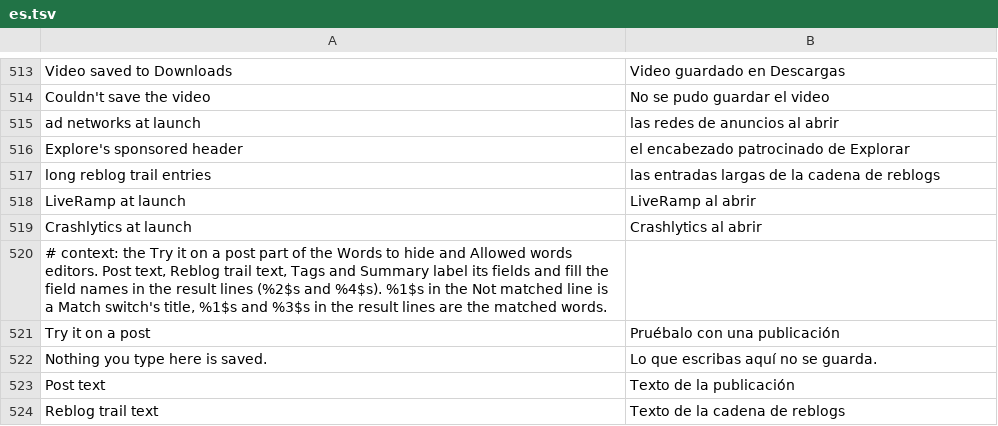
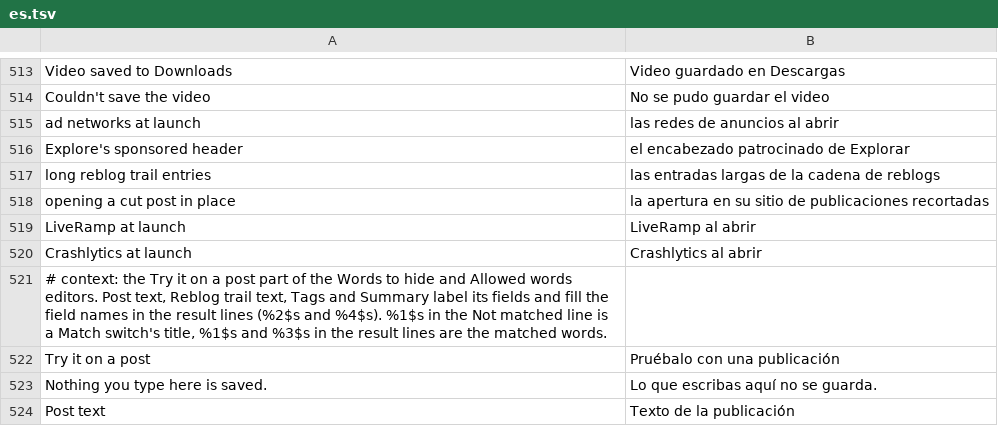
Before and after one commit to SysAdminDoc/HushTumblr, a TSV file: extensions/shared/library/src/main/l10n/es.tsv, drawn as a sheet; only a part is shown, gaps mark what is left out; the shorter side is filled out with more unchanged rows.

Commit message:
feat(timeline): open a post Collapse long posts cut where it is
Read more under a post the switch cut used to open the post on its own
page, so going back lost the reader's place in the feed. Tumblr's binder
for the Read more row under a post's own rows now hands the extension
the row's button and its timeline item, and the item's base class hands
back its post. A tap on that button asks the timeline to take the item
out and put it back. The post hook remembers the post was opened, so
every row comes back and stays while the reader scrolls on.

A reblog trail entry's Read more gets a copy of that binder carrying the
entry's id, and the copy answers no screen, so it still opens the post
on its own page. So do an author's own cut and any screen that can't
rebuild the item. A timeline that throws is reported under Collapse long
posts and opens the post the old way.

The post hook now also takes the post. The expand half has its own
capability, DexDiff contract and mutation line, and the real 47.0.0.108
fixture covers it. LongPostsTest call sites gain the post argument the
hook takes now, and PausedHooksTest follows the same signature.

```diff
--- a/extensions/shared/library/src/main/l10n/es.tsv
+++ b/extensions/shared/library/src/main/l10n/es.tsv
@@ -517,2 +517,3 @@ Explore's sponsored header	el encabezado patrocinado de Explorar
 long reblog trail entries	las entradas largas de la cadena de reblogs
+opening a cut post in place	la apertura en su sitio de publicaciones recortadas
 LiveRamp at launch	LiveRamp al abrir
```
Also changed, not shown: extensions/shared/library/src/main/l10n/de.tsv, extensions/shared/library/src/main/l10n/in.tsv, 23 other files.
